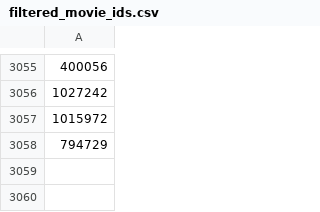
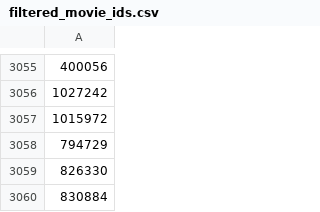
Before and after one commit to holmesredding/screendiary-web-assets, a CSV file: misc/filtered_movie_ids.csv, drawn as a sheet; only a part is shown, gaps mark what is left out; the diff names each change by its address in the sheet, - before the commit and + after, or states it on an @@ line.

```diff
--- a/misc/filtered_movie_ids.csv
+++ b/misc/filtered_movie_ids.csv
+row 3059: 826330
+row 3060: 830884
```
Also changed, not shown: 1 other file.
